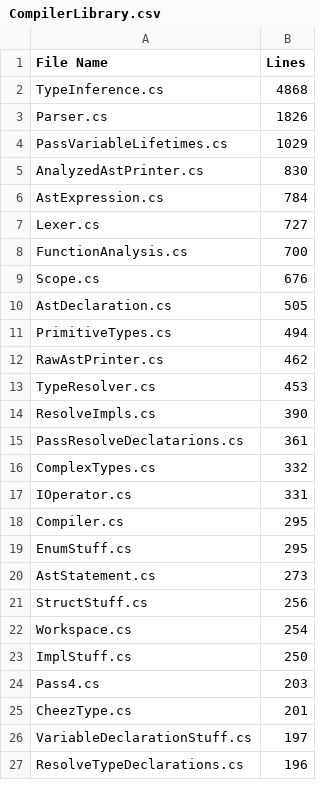
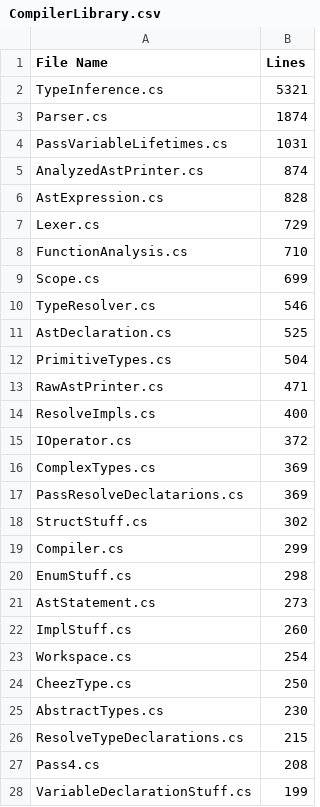
Before and after one commit to CheezLang/CheezLang, a CSV file: Tools/loc/CompilerLibrary.csv, drawn as a sheet; only a part is shown; the diff covers the shown part only.

```diff
--- a/Tools/loc/CompilerLibrary.csv
+++ b/Tools/loc/CompilerLibrary.csv
@@ -1,27 +1,28 @@
 File Name,Lines
-TypeInference.cs,4868
-Parser.cs,1826
-PassVariableLifetimes.cs,1029
-AnalyzedAstPrinter.cs,830
-AstExpression.cs,784
-Lexer.cs,727
-FunctionAnalysis.cs,700
-Scope.cs,676
-AstDeclaration.cs,505
-PrimitiveTypes.cs,494
-RawAstPrinter.cs,462
-TypeResolver.cs,453
-ResolveImpls.cs,390
-PassResolveDeclatarions.cs,361
-ComplexTypes.cs,332
-IOperator.cs,331
-Compiler.cs,295
-EnumStuff.cs,295
+TypeInference.cs,5321
+Parser.cs,1874
+PassVariableLifetimes.cs,1031
+AnalyzedAstPrinter.cs,874
+AstExpression.cs,828
+Lexer.cs,729
+FunctionAnalysis.cs,710
+Scope.cs,699
+TypeResolver.cs,546
+AstDeclaration.cs,525
+PrimitiveTypes.cs,504
+RawAstPrinter.cs,471
+ResolveImpls.cs,400
+IOperator.cs,372
+ComplexTypes.cs,369
+PassResolveDeclatarions.cs,369
+StructStuff.cs,302
+Compiler.cs,299
+EnumStuff.cs,298
 AstStatement.cs,273
-StructStuff.cs,256
+ImplStuff.cs,260
 Workspace.cs,254
-ImplStuff.cs,250
-Pass4.cs,203
-CheezType.cs,201
-VariableDeclarationStuff.cs,197
-ResolveTypeDeclarations.cs,196
+CheezType.cs,250
+AbstractTypes.cs,230
+ResolveTypeDeclarations.cs,215
+Pass4.cs,208
+VariableDeclarationStuff.cs,199
```
Also changed, not shown: 2 added rows, 1 removed row and 5 edited cells elsewhere in this file, Tools/loc/Compiler_all.csv, Tools/loc/cheez_all.csv, 10 other files.
